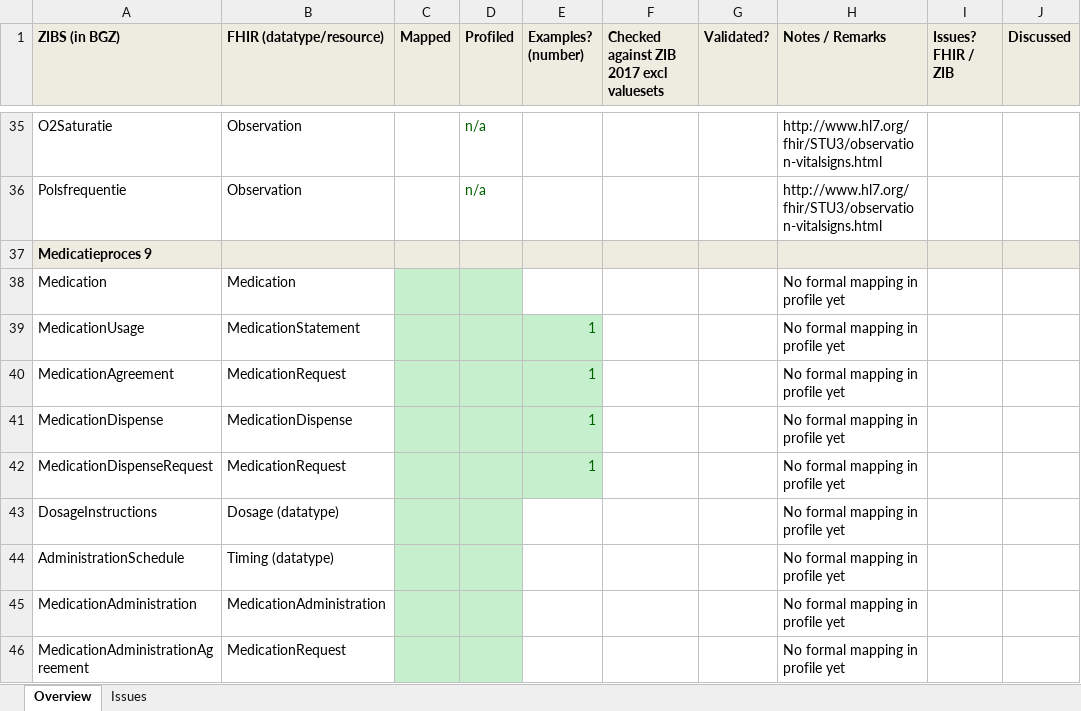
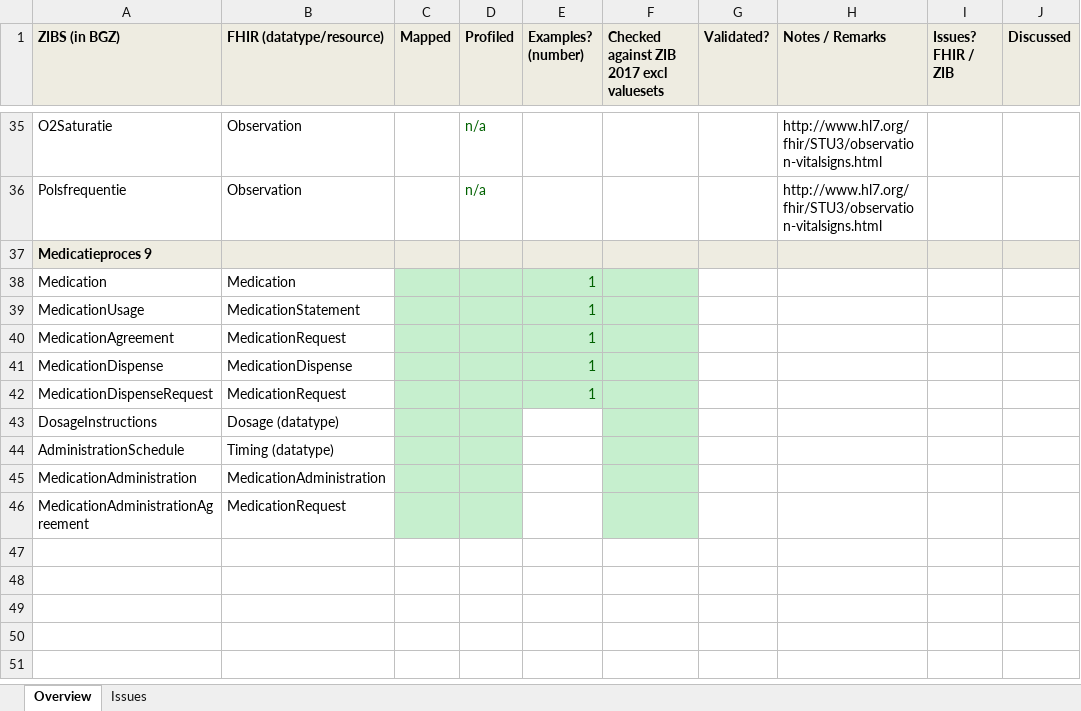
Before and after one commit to Nictiz/Nictiz-STU3, an Excel workbook: Progress - BGZ to FHIR.xlsx, sheet Overview, drawn as a sheet; only a part is shown, gaps mark what is left out; values as stored, in another font and other column widths than the file's, no borders; the diff names each change by its address in the sheet, - before the commit and + after, or states it on an @@ line.

```diff
--- a/Progress - BGZ to FHIR.xlsx (sheet Overview)
+++ b/Progress - BGZ to FHIR.xlsx (sheet Overview)
-E38 (Examples? (number)): (empty)
+E38 (Examples? (number)): 1
-E38:F38 fill: none
+E38:F38 fill: #C6EFCE
-H38:H46 (Notes / Remarks): No formal mapping in profile yet
+H38:H46 (Notes / Remarks): (empty)
-F39:F46 fill: none
+F39:F46 fill: #C6EFCE
```
Also changed, not shown: 1 other file.
